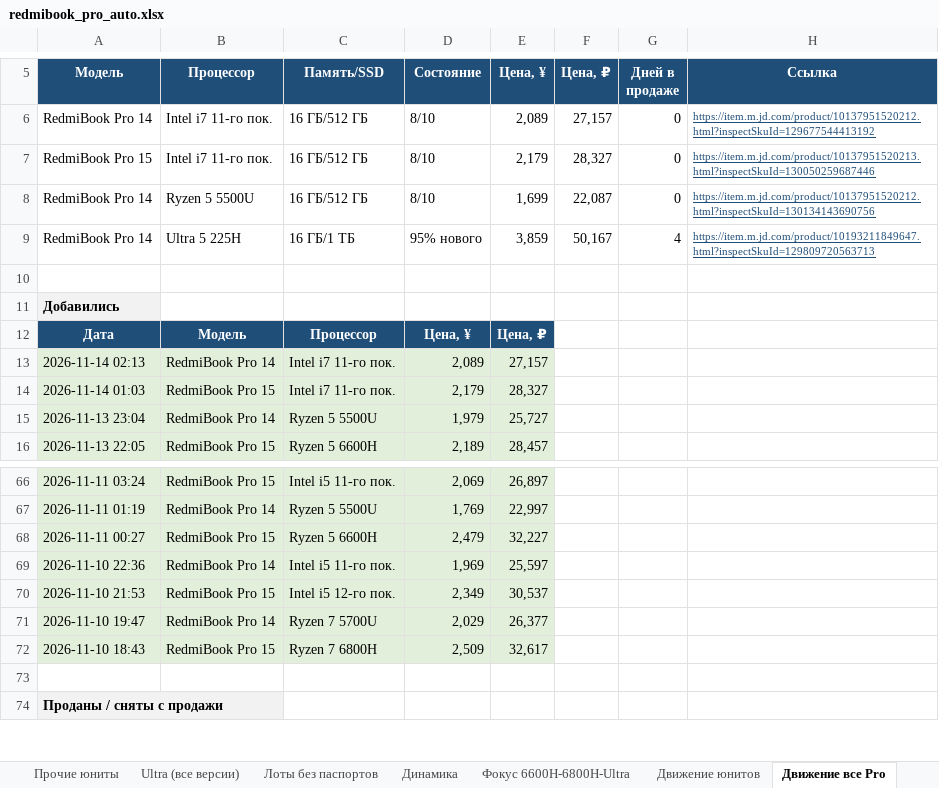
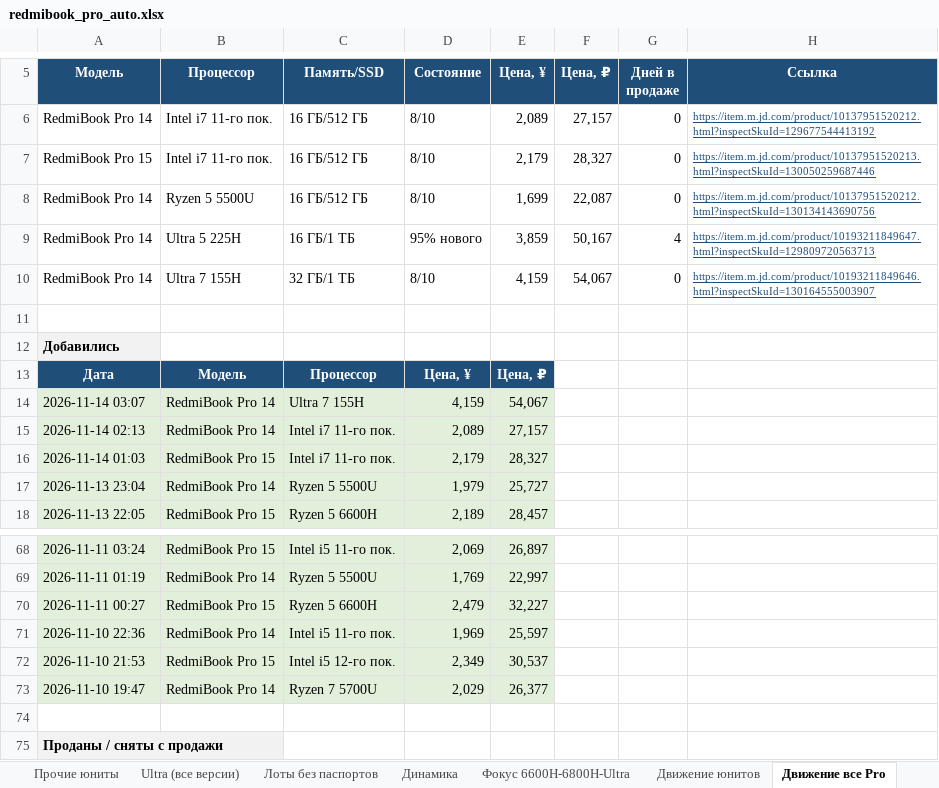
Before and after one commit to usmniko-spec/jd-laptops, an Excel workbook: redmibook_pro_auto.xlsx, sheet Движение все Pro, drawn as a sheet; only a part is shown, gaps mark what is left out; values as stored, in another font and other column widths than the file's, no borders; removed rows and columns are numbered as before the commit, all else as after; the diff names each change by its address in the sheet, - before the commit and + after, or states it on an @@ line.

```diff
--- a/redmibook_pro_auto.xlsx (sheet Движение все Pro)
+++ b/redmibook_pro_auto.xlsx (sheet Движение все Pro)
+row 10: RedmiBook Pro 14 | Ultra 7 155H | 32 ГБ/1 ТБ | 8/10 | 4,159 | 54,067 | 0 | https://item.m.jd.com/product/10193211849646.html?inspectSkuId=130164555003907
+row 14: 2026-11-14 03:07 | RedmiBook Pro 14 | Ultra 7 155H | 4,159 | 54,067
-row 72: 2026-11-10 18:43 | RedmiBook Pro 15 | Ryzen 7 6800H | 2,509 | 32,617
```
Also changed, not shown: sheet Фокус 6600H-6800H-Ultra, sheet Динамика, sheet Ultra (все версии), sheet Pro 14 юниты, sheet Движение юнитов, sheet Сводка, 3 more sheets, charts or pictures, 4 other files.
